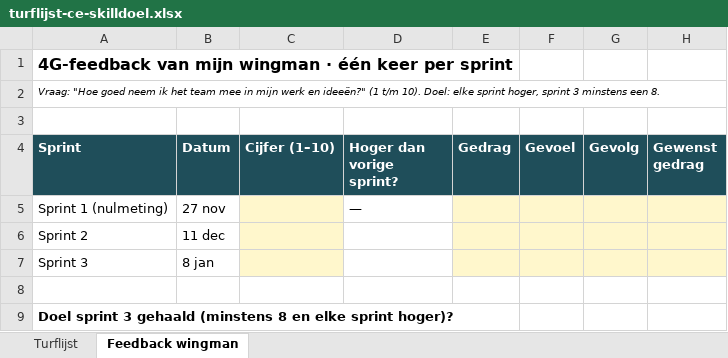
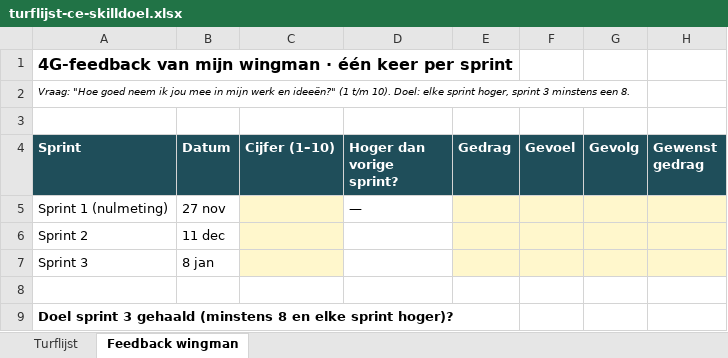
Before and after one commit to quintenbankersen23-sudo/Quinten-Bankersen-Portfolio-blok-2, an Excel workbook: bijlagen/turflijst-ce-skilldoel.xlsx, sheet Feedback wingman, drawn as a sheet; values as stored, in another font and other column widths than the file's, no borders; the diff names each change by its address in the sheet, - before the commit and + after, or states it on an @@ line.

```diff
--- a/bijlagen/turflijst-ce-skilldoel.xlsx (sheet Feedback wingman)
+++ b/bijlagen/turflijst-ce-skilldoel.xlsx (sheet Feedback wingman)
-A2 (Sprint): …neem ik het team mee in…
+A2 (Sprint): …neem ik jou mee in…
```
Also changed, not shown: sheet Turflijst.
